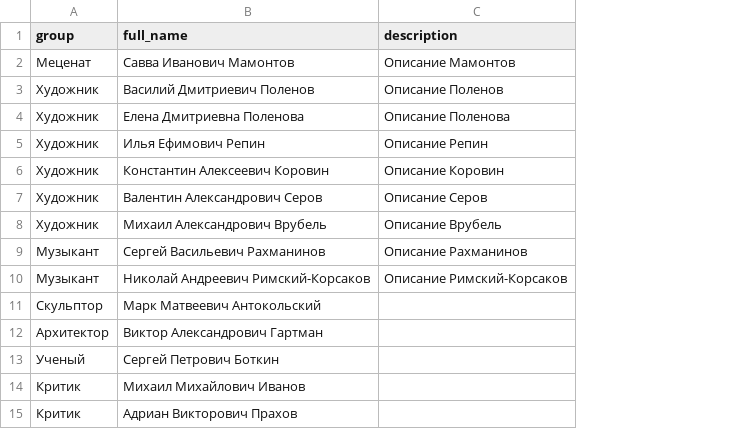
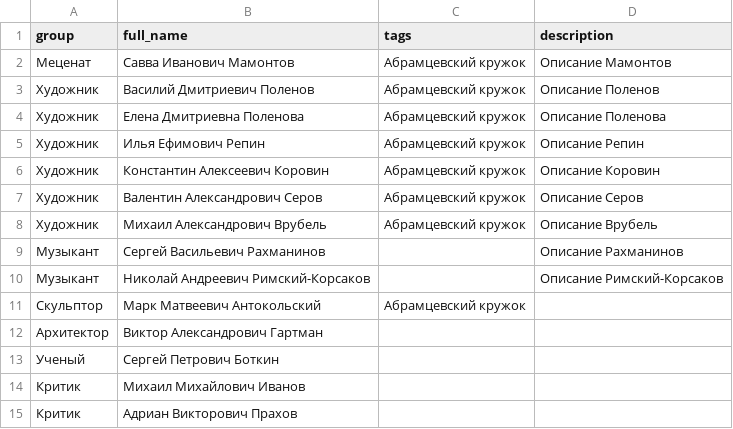
Before and after one commit to kyarygin/xix.github.io, a CSV file: nodes.csv, drawn as a sheet; the diff names each change by its address in the sheet, - before the commit and + after, or states it on an @@ line.

Commit message:
update

```diff
--- a/nodes.csv
+++ b/nodes.csv
+column C (tags), rows 2-11: Абрамцевский кружок | Абрамцевский кружок | Абрамцевский кружок | Абрамцевский кружок | Абрамцевский кружок | Абрамцевский кружок | Абрамцевский кружок |  |  | Абрамцевский кружок
```
